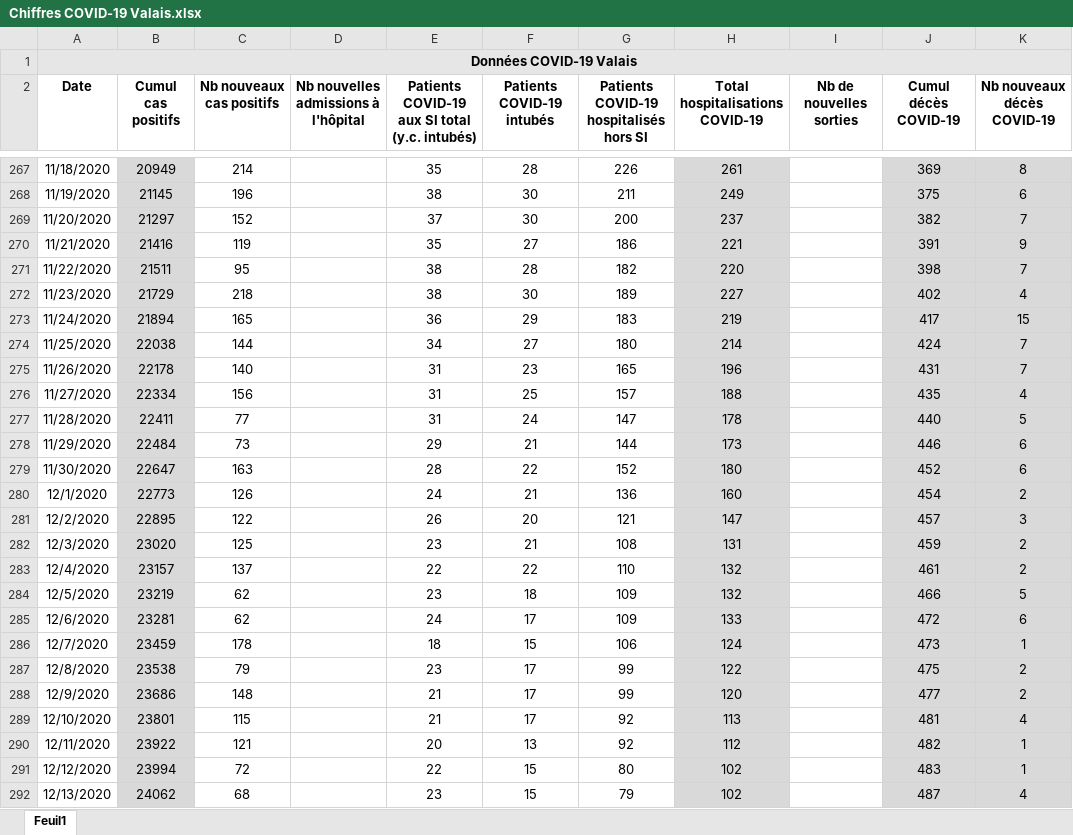
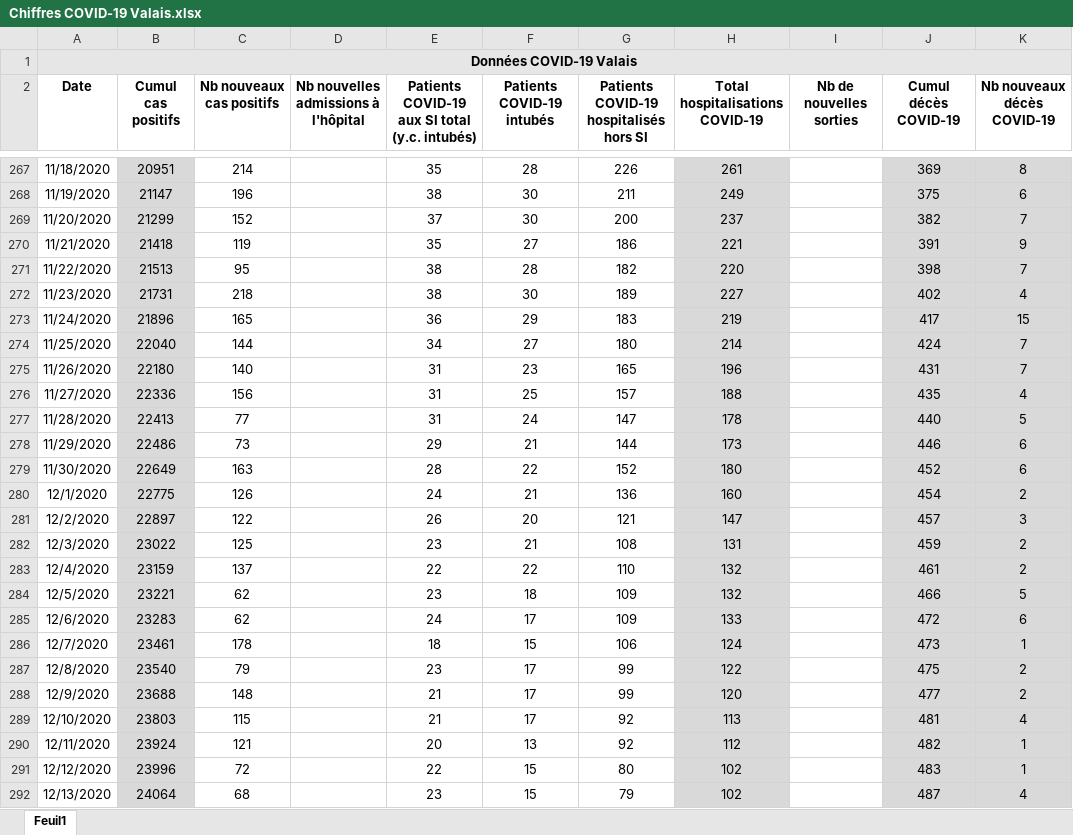
Before and after one commit to statistikZH/covid19_drop, an Excel workbook: Chiffres COVID-19 Valais.xlsx, sheet Feuil1, drawn as a sheet; only a part is shown, gaps mark what is left out; values as stored, in another font and other column widths than the file's, no borders; the diff covers the shown part only; the diff names each change by its address in the sheet, - before the commit and + after, or states it on an @@ line.

```diff
--- a/Chiffres COVID-19 Valais.xlsx (sheet Feuil1)
+++ b/Chiffres COVID-19 Valais.xlsx (sheet Feuil1)
-B267 (Cumul cas positifs): 20949
+B267 (Cumul cas positifs): 20951
-B268 (Cumul cas positifs): 21145
+B268 (Cumul cas positifs): 21147
-B269 (Cumul cas positifs): 21297
+B269 (Cumul cas positifs): 21299
-B270 (Cumul cas positifs): 21416
+B270 (Cumul cas positifs): 21418
-B271 (Cumul cas positifs): 21511
+B271 (Cumul cas positifs): 21513
-B272 (Cumul cas positifs): 21729
+B272 (Cumul cas positifs): 21731
-B273 (Cumul cas positifs): 21894
+B273 (Cumul cas positifs): 21896
-B274 (Cumul cas positifs): 22038
+B274 (Cumul cas positifs): 22040
-B275 (Cumul cas positifs): 22178
+B275 (Cumul cas positifs): 22180
-B276 (Cumul cas positifs): 22334
+B276 (Cumul cas positifs): 22336
-B277 (Cumul cas positifs): 22411
+B277 (Cumul cas positifs): 22413
-B278 (Cumul cas positifs): 22484
+B278 (Cumul cas positifs): 22486
-B279 (Cumul cas positifs): 22647
+B279 (Cumul cas positifs): 22649
-B280 (Cumul cas positifs): 22773
+B280 (Cumul cas positifs): 22775
-B281 (Cumul cas positifs): 22895
+B281 (Cumul cas positifs): 22897
-B282 (Cumul cas positifs): 23020
+B282 (Cumul cas positifs): 23022
-B283 (Cumul cas positifs): 23157
+B283 (Cumul cas positifs): 23159
-B284 (Cumul cas positifs): 23219
+B284 (Cumul cas positifs): 23221
-B285 (Cumul cas positifs): 23281
+B285 (Cumul cas positifs): 23283
-B286 (Cumul cas positifs): 23459
+B286 (Cumul cas positifs): 23461
-B287 (Cumul cas positifs): 23538
+B287 (Cumul cas positifs): 23540
-B288 (Cumul cas positifs): 23686
+B288 (Cumul cas positifs): 23688
-B289 (Cumul cas positifs): 23801
+B289 (Cumul cas positifs): 23803
-B290 (Cumul cas positifs): 23922
+B290 (Cumul cas positifs): 23924
-B291 (Cumul cas positifs): 23994
+B291 (Cumul cas positifs): 23996
-B292 (Cumul cas positifs): 24062
+B292 (Cumul cas positifs): 24064
```
Also changed, not shown: 528 edited cells elsewhere in this sheet.
